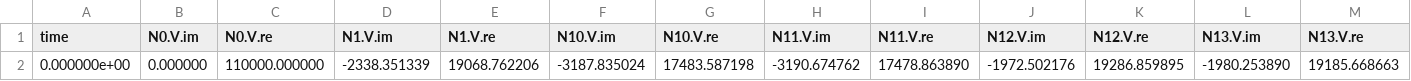
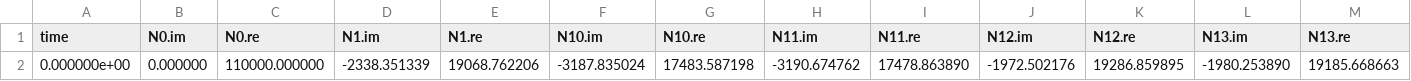
Before and after one commit to BeijiaYang/pyvolt, a CSV file: examples/quickstart/logs/Rootnet_FULL_NE.csv, drawn as a sheet; only a part is shown; the diff covers the shown part only; the diff names each change by its address in the sheet, - before the commit and + after, or states it on an @@ line.

```diff
--- a/examples/quickstart/logs/Rootnet_FULL_NE.csv
+++ b/examples/quickstart/logs/Rootnet_FULL_NE.csv
-B1: N0.V.im
+B1: N0.im
-C1: N0.V.re
+C1: N0.re
-D1: N1.V.im
+D1: N1.im
-E1: N1.V.re
+E1: N1.re
-F1: N10.V.im
+F1: N10.im
-G1: N10.V.re
+G1: N10.re
-H1: N11.V.im
+H1: N11.im
-I1: N11.V.re
+I1: N11.re
-J1: N12.V.im
+J1: N12.im
-K1: N12.V.re
+K1: N12.re
-L1: N13.V.im
+L1: N13.im
-M1: N13.V.re
+M1: N13.re
```
Also changed, not shown: 18 edited cells elsewhere in this file, 4 other files.
